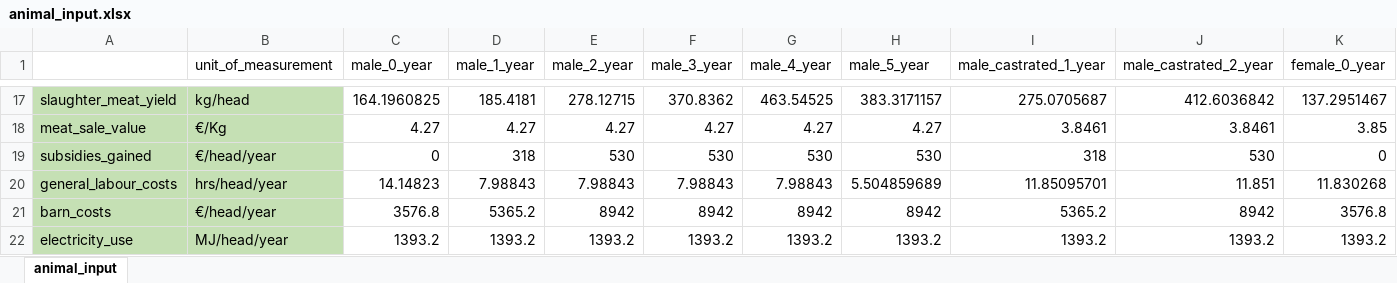
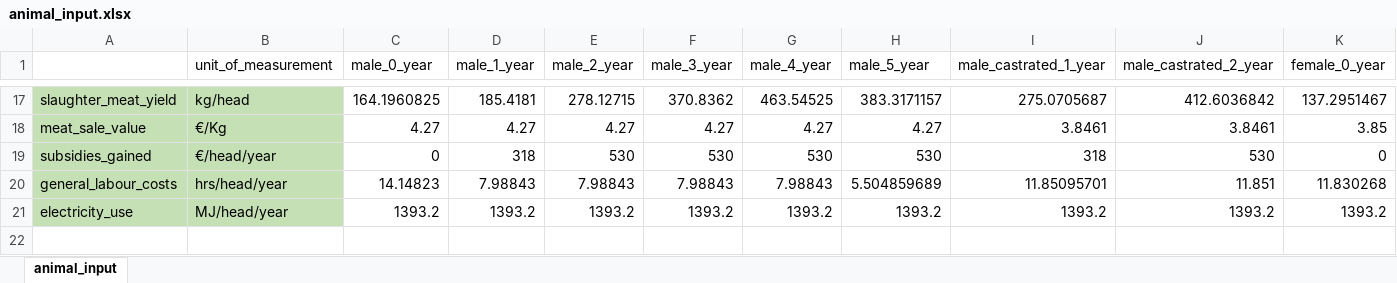
Before and after one commit to Siebr/Farm-Squire, an Excel workbook: animal_input.xlsx, sheet animal_input, drawn as a sheet; only a part is shown, gaps mark what is left out; values as stored, in another font and other column widths than the file's, no borders; rows hold the shown columns only; the diff names each change by its address in the sheet, - before the commit and + after, or states it on an @@ line.

```diff
--- a/animal_input.xlsx (sheet animal_input)
+++ b/animal_input.xlsx (sheet animal_input)
-row 21: barn_costs | €/head/year | 3576.8 | 5365.2 | 8942 | 8942 | 8942 | 8942 | 5365.2 | 8942 | 3576.8
```
Also changed, not shown: estate_input.xlsx, squire_results_example.xlsx, 3 other files.
